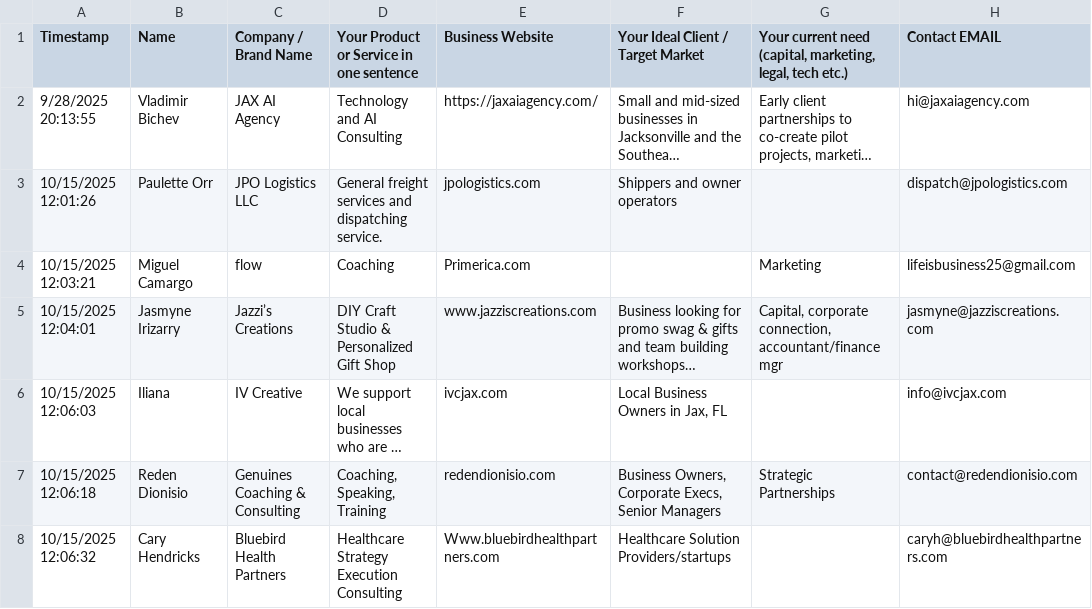
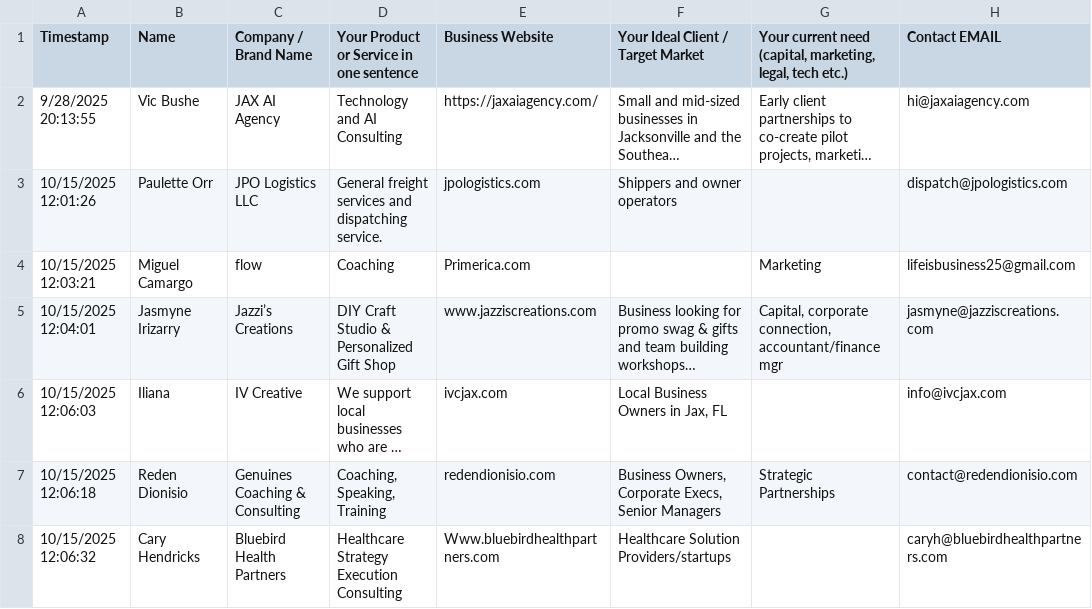
Before and after one commit to Bichev/jax-bridges-graph, a CSV file: data/businesses.csv, drawn as a sheet; only a part is shown; long unchanged cells end in …; the diff names each change by its address in the sheet, - before the commit and + after, or states it on an @@ line.

Commit message:
csv update

```diff
--- a/data/businesses.csv
+++ b/data/businesses.csv
-B2 (Name): Vladimir Bichev
+B2 (Name): Vic Bushe
```
